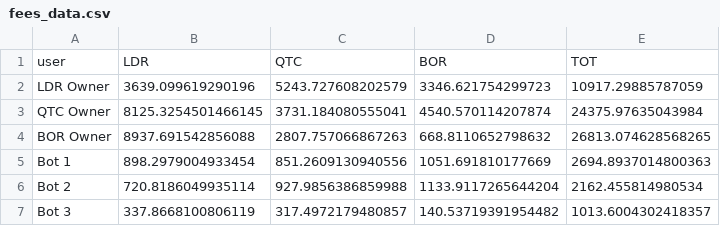
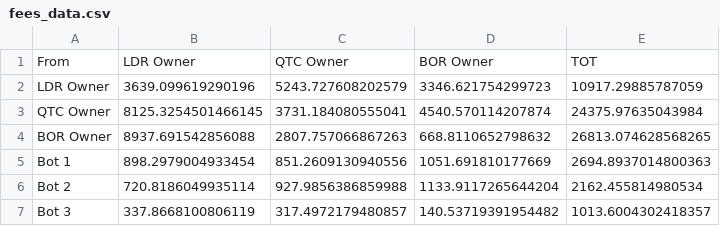
Before and after one commit to Cr3sp1/BlockTrading, a CSV file: DATA/fees_data.csv, drawn as a sheet; only a part is shown.

```diff
--- a/DATA/fees_data.csv
+++ b/DATA/fees_data.csv
@@ -1,2 +1,2 @@
-user,LDR,QTC,BOR,TOT
+From,LDR Owner,QTC Owner,BOR Owner,TOT
 LDR Owner,3639.099619290196,5243.727608202579,3346.621754299723,10917.29885787059
```
Also changed, not shown: 10 other files.
